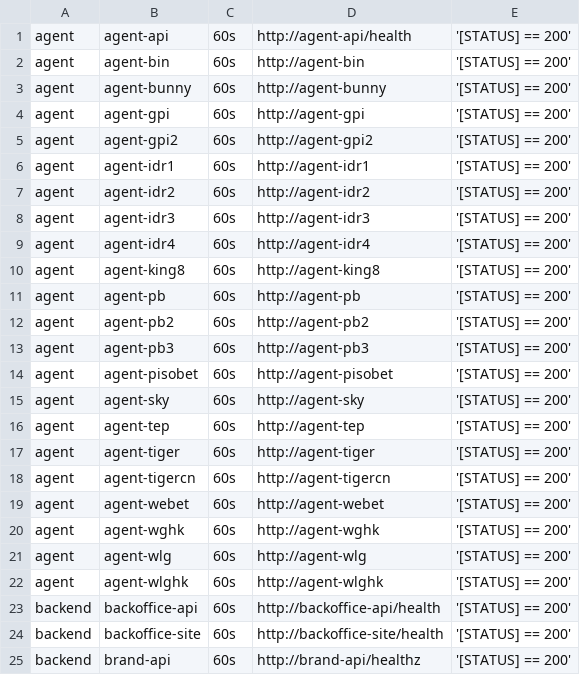
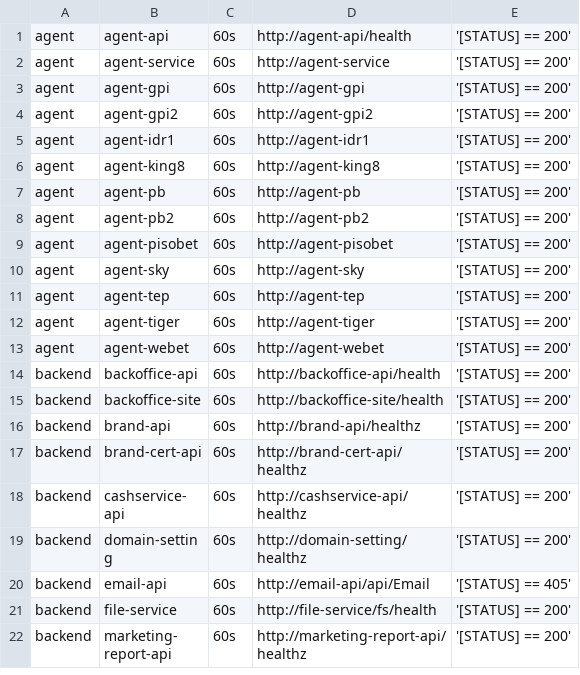
Before and after one commit to starixvn/tgs_rayprosoft_tgs.healthchecks.gatus, a CSV file: services/services-prod.csv, drawn as a sheet; only a part is shown; the shorter side is filled out with more unchanged rows; the diff covers the shown part only.

Commit message:
remove unused service

```diff
--- a/services/services-prod.csv
+++ b/services/services-prod.csv
@@ -1,4 +1,3 @@
 agent,agent-api,60s,http://agent-api/health,'[STATUS] == 200'
-agent,agent-bin,60s,http://agent-bin,'[STATUS] == 200'
-agent,agent-bunny,60s,http://agent-bunny,'[STATUS] == 200'
+agent,agent-service,60s,http://agent-service,'[STATUS] == 200'
 agent,agent-gpi,60s,http://agent-gpi,'[STATUS] == 200'
@@ -6,5 +5,2 @@ agent,agent-gpi2,60s,http://agent-gpi2,'[STATUS] == 200'
 agent,agent-idr1,60s,http://agent-idr1,'[STATUS] == 200'
-agent,agent-idr2,60s,http://agent-idr2,'[STATUS] == 200'
-agent,agent-idr3,60s,http://agent-idr3,'[STATUS] == 200'
-agent,agent-idr4,60s,http://agent-idr4,'[STATUS] == 200'
 agent,agent-king8,60s,http://agent-king8,'[STATUS] == 200'
@@ -12,3 +8,2 @@ agent,agent-pb,60s,http://agent-pb,'[STATUS] == 200'
 agent,agent-pb2,60s,http://agent-pb2,'[STATUS] == 200'
-agent,agent-pb3,60s,http://agent-pb3,'[STATUS] == 200'
 agent,agent-pisobet,60s,http://agent-pisobet,'[STATUS] == 200'
@@ -17,7 +12,3 @@ agent,agent-tep,60s,http://agent-tep,'[STATUS] == 200'
 agent,agent-tiger,60s,http://agent-tiger,'[STATUS] == 200'
-agent,agent-tigercn,60s,http://agent-tigercn,'[STATUS] == 200'
 agent,agent-webet,60s,http://agent-webet,'[STATUS] == 200'
-agent,agent-wghk,60s,http://agent-wghk,'[STATUS] == 200'
-agent,agent-wlg,60s,http://agent-wlg,'[STATUS] == 200'
-agent,agent-wlghk,60s,http://agent-wlghk,'[STATUS] == 200'
 backend,backoffice-api,60s,http://backoffice-api/health,'[STATUS] == 200'
```
Also changed, not shown: 8 removed rows and 2 edited cells elsewhere in this file, services/services-staging.csv.
